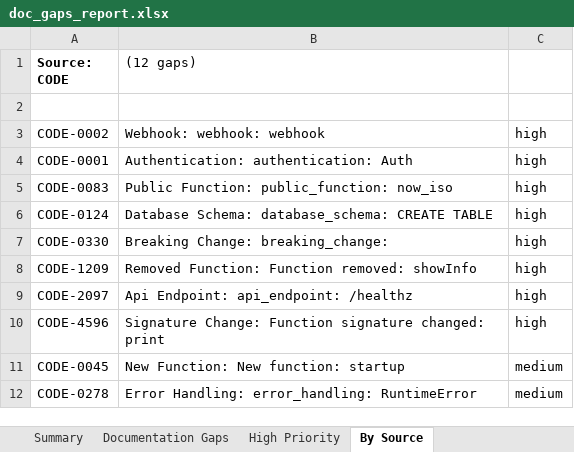
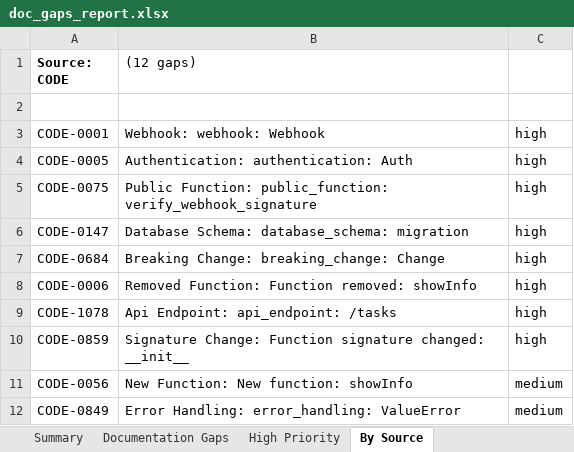
Before and after one commit to YevheniiaDolska/automated-docs-pipeline, an Excel workbook: reports/doc_gaps_report.xlsx, sheet By Source, drawn as a sheet; values as stored, in another font and other column widths than the file's, no borders; removed rows and columns are numbered as before the commit, all else as after; the diff names each change by its address in the sheet, - before the commit and + after, or states it on an @@ line.

Commit message:
Fix demo guardrails and normalize list handling

```diff
--- a/reports/doc_gaps_report.xlsx (sheet By Source)
+++ b/reports/doc_gaps_report.xlsx (sheet By Source)
-row 3: CODE-0002 | Webhook: webhook: webhook | high
-B3 ((12 gaps)): Authentication: authentication: Auth
+B3 ((12 gaps)): Webhook: webhook: Webhook
+row 4: CODE-0005 | Authentication: authentication: Auth | high
-A5 (Source: CODE): CODE-0083
+A5 (Source: CODE): CODE-0075
-B5 ((12 gaps)): …Function: public_function: now_iso
+B5 ((12 gaps)): …Function: public_function: verify_webhook_signature
-A6 (Source: CODE): CODE-0124
+A6 (Source: CODE): CODE-0147
-B6 ((12 gaps)): Database Schema: database_schema: CREATE TABLE
+B6 ((12 gaps)): Database Schema: database_schema: migration
-A7 (Source: CODE): CODE-0330
+A7 (Source: CODE): CODE-0684
-B7 ((12 gaps)): Breaking Change: breaking_change:
+B7 ((12 gaps)): Breaking Change: breaking_change: Change
-A8 (Source: CODE): CODE-1209
+A8 (Source: CODE): CODE-0006
-A9 (Source: CODE): CODE-2097
+A9 (Source: CODE): CODE-1078
-B9 ((12 gaps)): Api Endpoint: api_endpoint: /healthz
+B9 ((12 gaps)): Api Endpoint: api_endpoint: /tasks
-A10 (Source: CODE): CODE-4596
+A10 (Source: CODE): CODE-0859
-B10 ((12 gaps)): …signature changed: print
+B10 ((12 gaps)): …signature changed: __init__
-A11 (Source: CODE): CODE-0045
+A11 (Source: CODE): CODE-0056
-B11 ((12 gaps)): New Function: New function: startup
+B11 ((12 gaps)): New Function: New function: showInfo
-A12 (Source: CODE): CODE-0278
+A12 (Source: CODE): CODE-0849
-B12 ((12 gaps)): Error Handling: error_handling: RuntimeError
+B12 ((12 gaps)): Error Handling: error_handling: ValueError
```
Also changed, not shown: sheet Documentation Gaps, sheet High Priority, sheet Summary, 15 other files.
